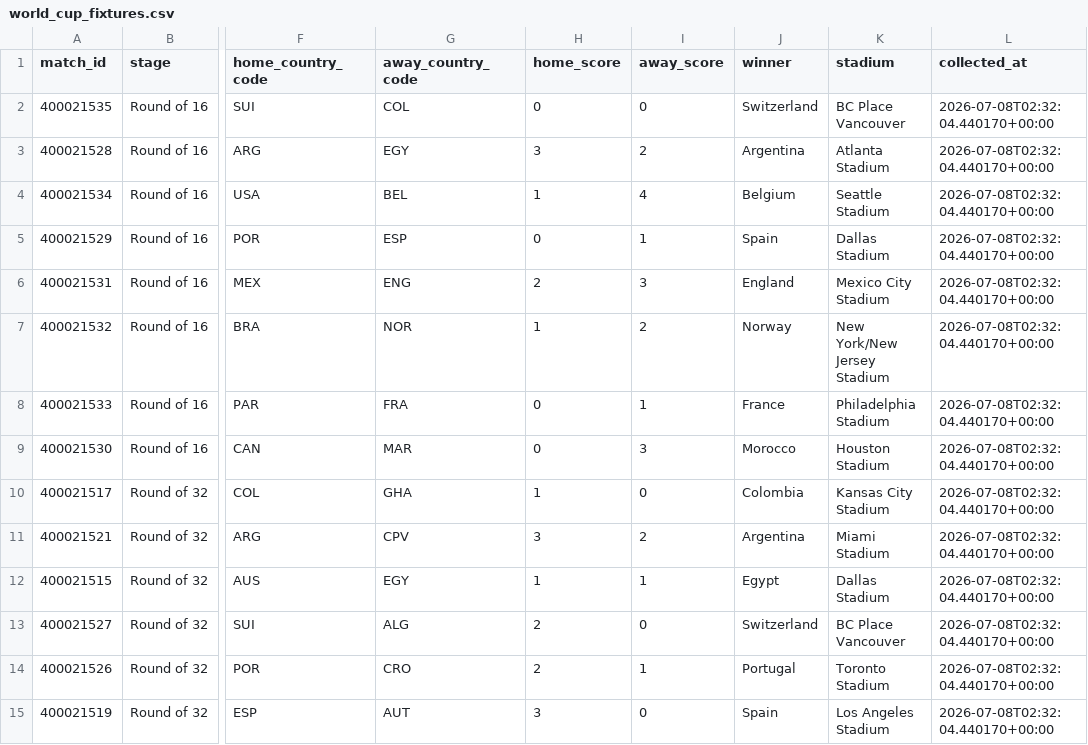
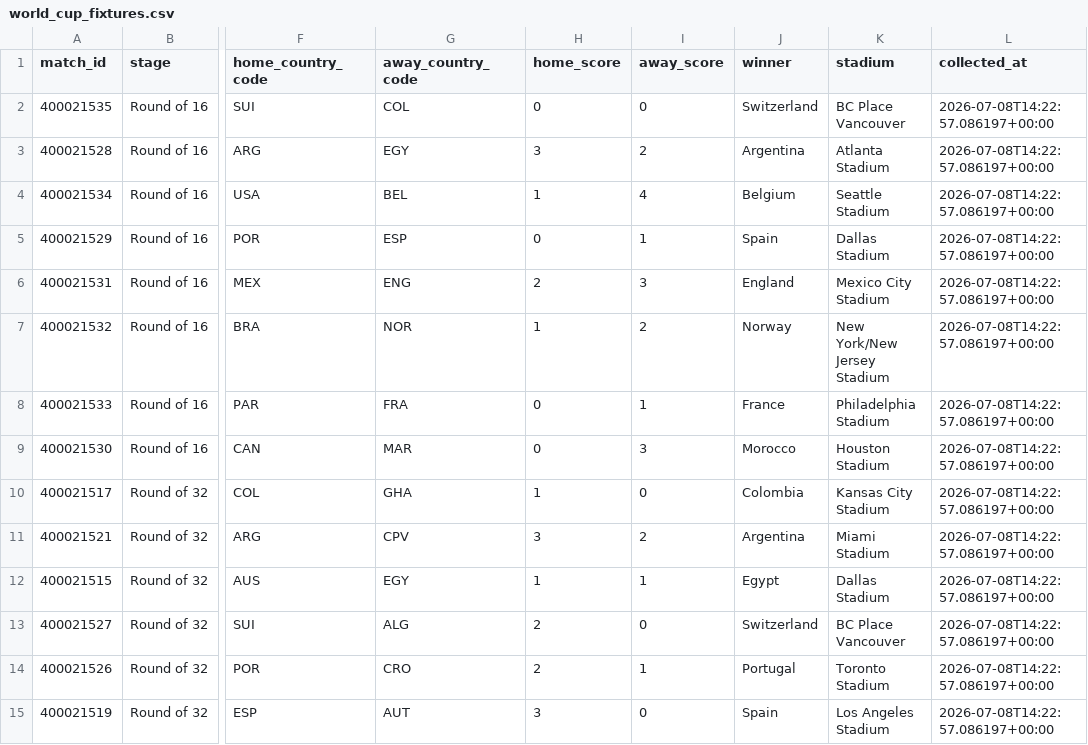
Before and after one commit to deepalibhattarai92-debug/fifa-world-cup-prediction, a CSV file: data/processed/world_cup_fixtures.csv, drawn as a sheet; only a part is shown, gaps mark what is left out; the diff covers the shown part only; the diff names each change by its address in the sheet, - before the commit and + after, or states it on an @@ line.

```diff
--- a/data/processed/world_cup_fixtures.csv
+++ b/data/processed/world_cup_fixtures.csv
-L2:L15 (collected_at): 2026-07-08T02:32:04.440170+00:00
+L2:L15 (collected_at): 2026-07-08T14:22:57.086197+00:00
```
Also changed, not shown: 82 edited cells elsewhere in this file, data/processed/elo_ratings.csv, data/processed/fifa_rankings.csv, 5 other files.
